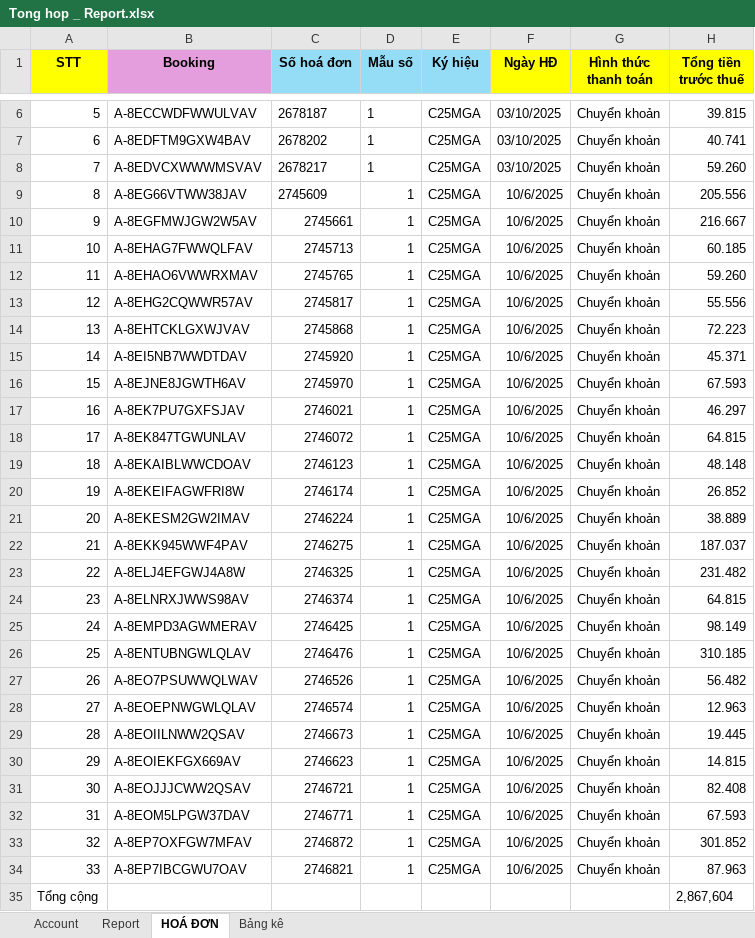
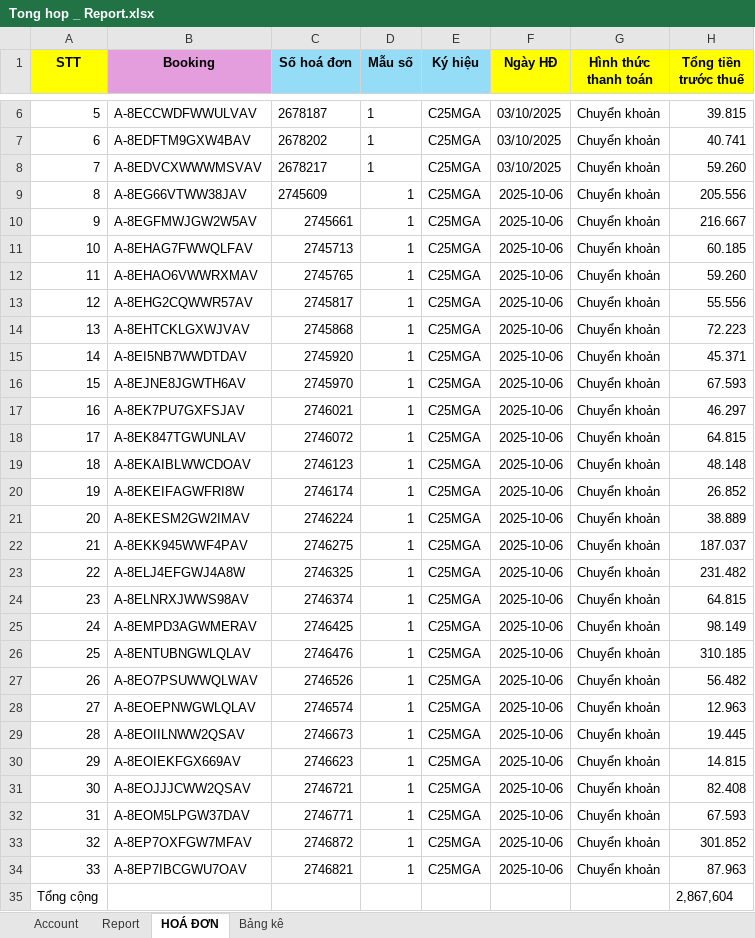
Before and after one commit to Hi3nNguy3n/Accouting_poly, an Excel workbook: FileMau/Tong hop _ Report.xlsx, sheet HOÁ ĐƠN, drawn as a sheet; only a part is shown, gaps mark what is left out; values as stored, in another font and other column widths than the file's, no borders; the diff names each change by its address in the sheet, - before the commit and + after, or states it on an @@ line.

```diff
--- a/FileMau/Tong hop _ Report.xlsx (sheet HOÁ ĐƠN)
+++ b/FileMau/Tong hop _ Report.xlsx (sheet HOÁ ĐƠN)
-F9:F34 (Ngày HĐ): 10/6/2025
+F9:F34 (Ngày HĐ): 2025-10-06
```
Also changed, not shown: sheet Account, sheet Bảng kê, 35 other files.
